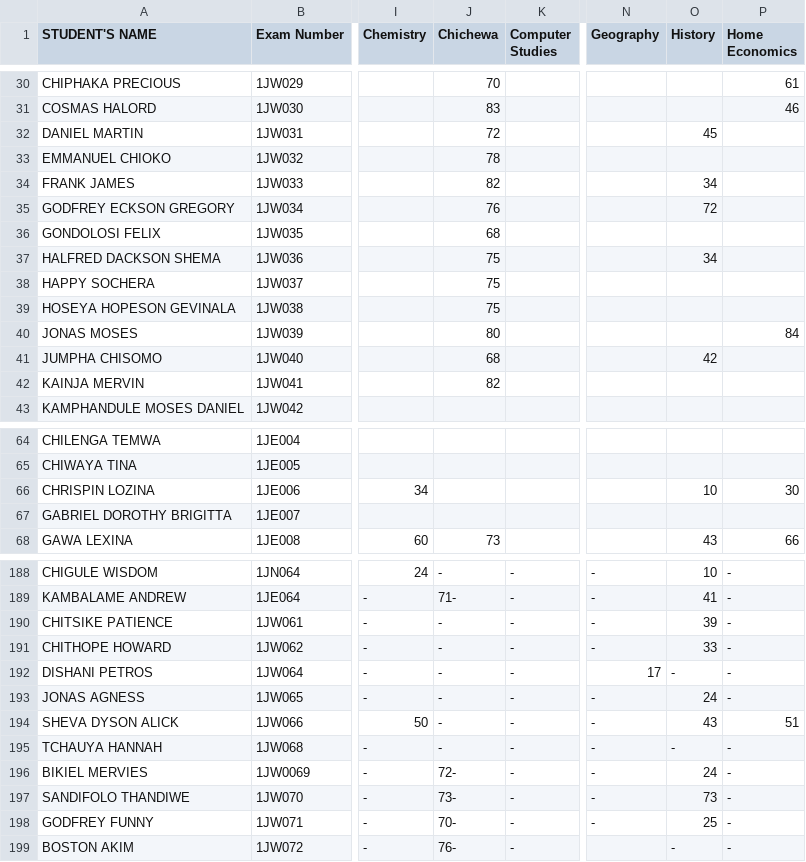
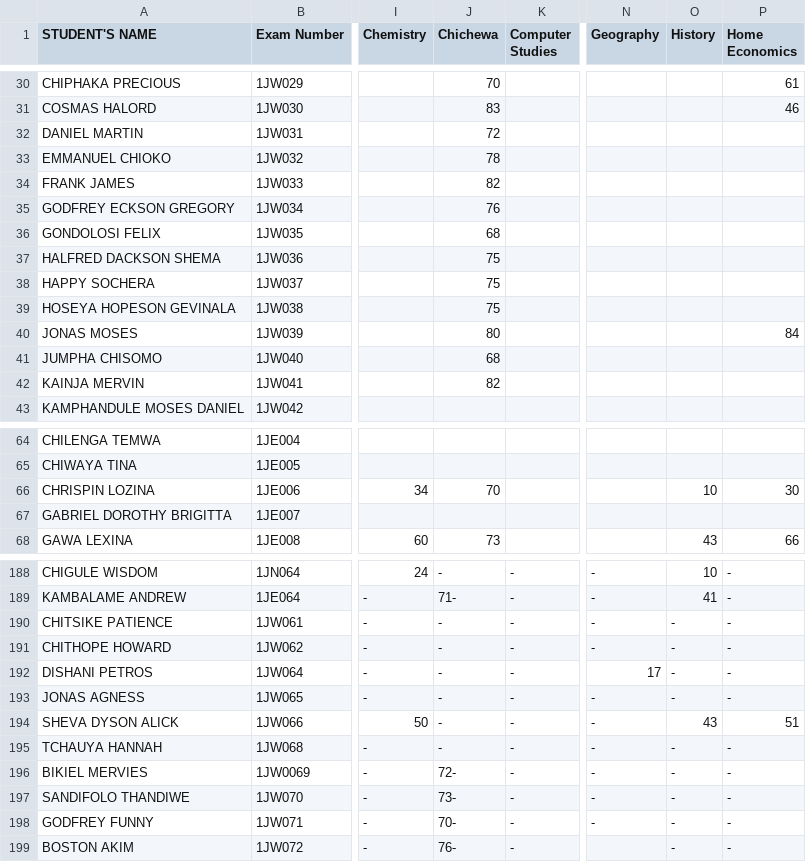
Before and after one commit to enitac/n, a CSV file: form1.csv, drawn as a sheet; only a part is shown, gaps mark what is left out; the diff covers the shown part only; the diff names each change by its address in the sheet, - before the commit and + after, or states it on an @@ line.

Commit message:
Update: form1 - Chichewa (4/22/2026, 9:55:50 AM)

```diff
--- a/form1.csv
+++ b/form1.csv
-O32 (History): 45
+O32 (History): (empty)
-O34 (History): 34
+O34 (History): (empty)
-O35 (History): 72
+O35 (History): (empty)
-O37 (History): 34
+O37 (History): (empty)
-O41 (History): 42
+O41 (History): (empty)
-J66 (Chichewa): (empty)
+J66 (Chichewa): 70
-O190 (History): 39
+O190 (History): -
-O191 (History): 33
+O191 (History): -
-O193 (History): 24
+O193 (History): -
-O196 (History): 24
+O196 (History): -
-O197 (History): 73
+O197 (History): -
-O198 (History): 25
+O198 (History): -
```
Also changed, not shown: 20 edited cells elsewhere in this file.
